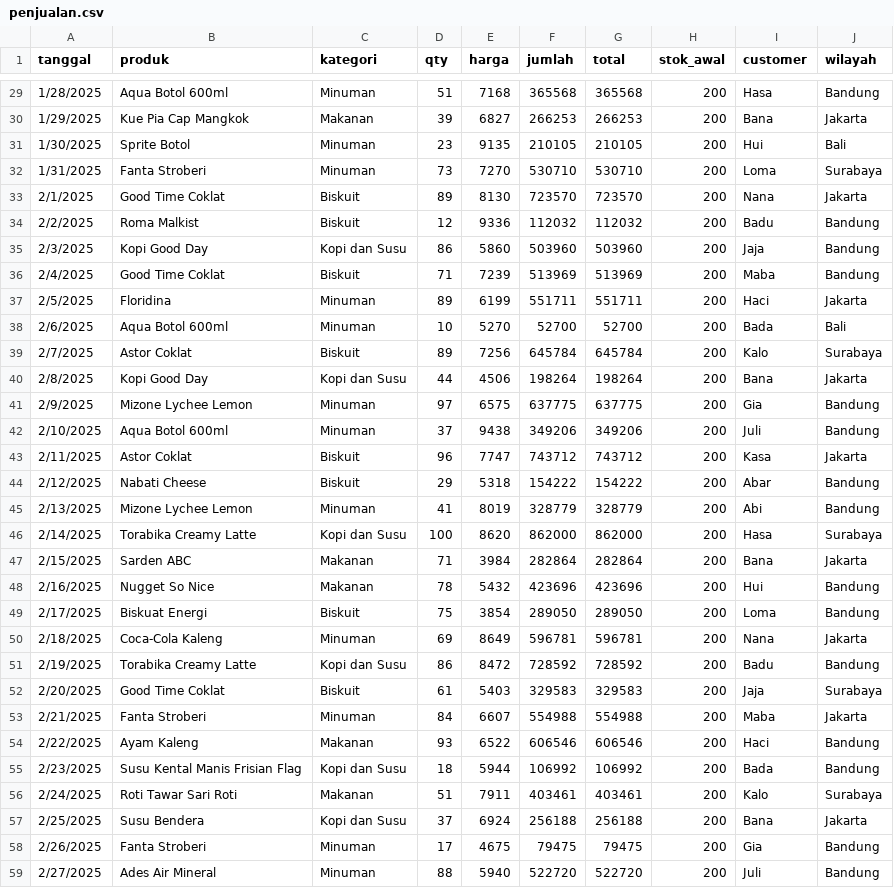
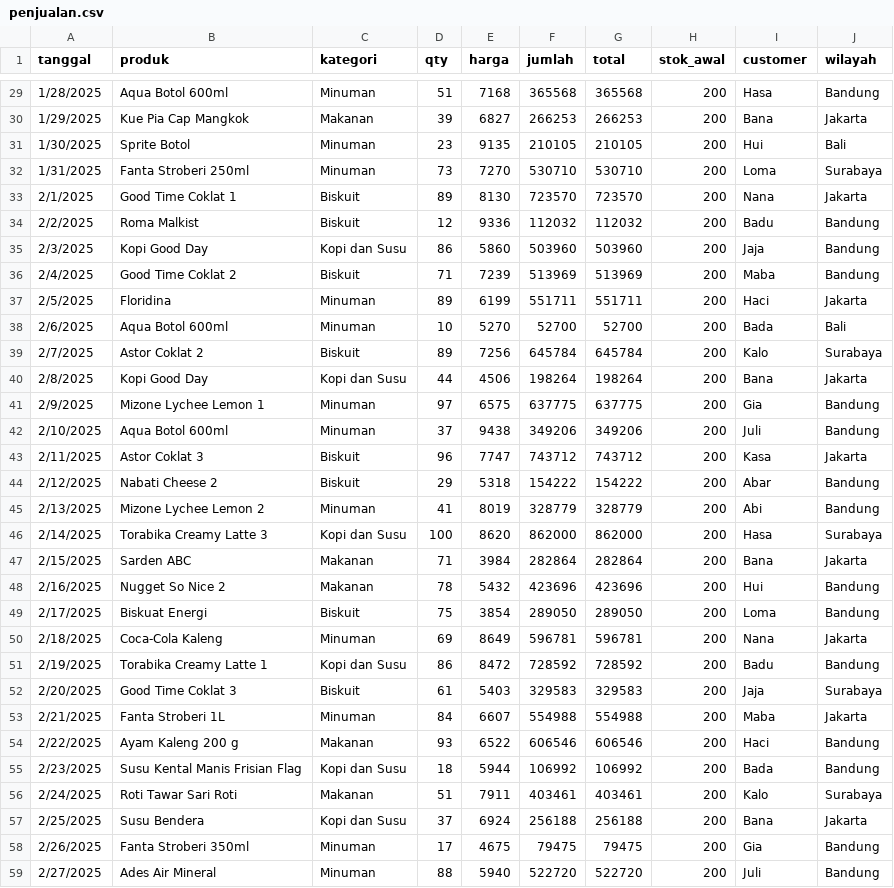
Before and after one commit to zuied/python-BI, a CSV file: penjualan.csv, drawn as a sheet; only a part is shown, gaps mark what is left out; the diff covers the shown part only.

```diff
--- a/penjualan.csv
+++ b/penjualan.csv
@@ -31,25 +31,25 @@ tanggal,produk,kategori,qty,harga,jumlah,total,stok_awal,customer,wilayah
 1/30/2025,Sprite Botol,Minuman,23,9135,210105,210105,200,Hui,Bali
-1/31/2025,Fanta Stroberi,Minuman,73,7270,530710,530710,200,Loma,Surabaya
-2/1/2025,Good Time Coklat,Biskuit,89,8130,723570,723570,200,Nana,Jakarta
+1/31/2025,Fanta Stroberi 250ml,Minuman,73,7270,530710,530710,200,Loma,Surabaya
+2/1/2025,Good Time Coklat 1,Biskuit,89,8130,723570,723570,200,Nana,Jakarta
 2/2/2025,Roma Malkist,Biskuit,12,9336,112032,112032,200,Badu,Bandung
 2/3/2025,Kopi Good Day,Kopi dan Susu,86,5860,503960,503960,200,Jaja,Bandung
-2/4/2025,Good Time Coklat,Biskuit,71,7239,513969,513969,200,Maba,Bandung
+2/4/2025,Good Time Coklat 2,Biskuit,71,7239,513969,513969,200,Maba,Bandung
 2/5/2025,Floridina,Minuman,89,6199,551711,551711,200,Haci,Jakarta
 2/6/2025,Aqua Botol 600ml,Minuman,10,5270,52700,52700,200,Bada,Bali
-2/7/2025,Astor Coklat,Biskuit,89,7256,645784,645784,200,Kalo,Surabaya
+2/7/2025,Astor Coklat 2,Biskuit,89,7256,645784,645784,200,Kalo,Surabaya
 2/8/2025,Kopi Good Day,Kopi dan Susu,44,4506,198264,198264,200,Bana,Jakarta
-2/9/2025,Mizone Lychee Lemon,Minuman,97,6575,637775,637775,200,Gia,Bandung
+2/9/2025,Mizone Lychee Lemon 1,Minuman,97,6575,637775,637775,200,Gia,Bandung
 2/10/2025,Aqua Botol 600ml,Minuman,37,9438,349206,349206,200,Juli,Bandung
-2/11/2025,Astor Coklat,Biskuit,96,7747,743712,743712,200,Kasa,Jakarta
-2/12/2025,Nabati Cheese,Biskuit,29,5318,154222,154222,200,Abar,Bandung
-2/13/2025,Mizone Lychee Lemon,Minuman,41,8019,328779,328779,200,Abi,Bandung
-2/14/2025,Torabika Creamy Latte,Kopi dan Susu,100,8620,862000,862000,200,Hasa,Surabaya
+2/11/2025,Astor Coklat 3,Biskuit,96,7747,743712,743712,200,Kasa,Jakarta
+2/12/2025,Nabati Cheese 2,Biskuit,29,5318,154222,154222,200,Abar,Bandung
+2/13/2025,Mizone Lychee Lemon 2,Minuman,41,8019,328779,328779,200,Abi,Bandung
+2/14/2025,Torabika Creamy Latte 3,Kopi dan Susu,100,8620,862000,862000,200,Hasa,Surabaya
 2/15/2025,Sarden ABC,Makanan,71,3984,282864,282864,200,Bana,Jakarta
-2/16/2025,Nugget So Nice,Makanan,78,5432,423696,423696,200,Hui,Bandung
+2/16/2025,Nugget So Nice 2,Makanan,78,5432,423696,423696,200,Hui,Bandung
 2/17/2025,Biskuat Energi,Biskuit,75,3854,289050,289050,200,Loma,Bandung
 2/18/2025,Coca-Cola Kaleng,Minuman,69,8649,596781,596781,200,Nana,Jakarta
-2/19/2025,Torabika Creamy Latte,Kopi dan Susu,86,8472,728592,728592,200,Badu,Bandung
-2/20/2025,Good Time Coklat,Biskuit,61,5403,329583,329583,200,Jaja,Surabaya
-2/21/2025,Fanta Stroberi,Minuman,84,6607,554988,554988,200,Maba,Jakarta
-2/22/2025,Ayam Kaleng,Makanan,93,6522,606546,606546,200,Haci,Bandung
+2/19/2025,Torabika Creamy Latte 1,Kopi dan Susu,86,8472,728592,728592,200,Badu,Bandung
+2/20/2025,Good Time Coklat 3,Biskuit,61,5403,329583,329583,200,Jaja,Surabaya
+2/21/2025,Fanta Stroberi 1L,Minuman,84,6607,554988,554988,200,Maba,Jakarta
+2/22/2025,Ayam Kaleng 200 g,Makanan,93,6522,606546,606546,200,Haci,Bandung
 2/23/2025,Susu Kental Manis Frisian Flag,Kopi dan Susu,18,5944,106992,106992,200,Bada,Bandung
@@ -57,3 +57,3 @@ tanggal,produk,kategori,qty,harga,jumlah,total,stok_awal,customer,wilayah
 2/25/2025,Susu Bendera,Kopi dan Susu,37,6924,256188,256188,200,Bana,Jakarta
-2/26/2025,Fanta Stroberi,Minuman,17,4675,79475,79475,200,Gia,Bandung
+2/26/2025,Fanta Stroberi 350ml,Minuman,17,4675,79475,79475,200,Gia,Bandung
 2/27/2025,Ades Air Mineral,Minuman,88,5940,522720,522720,200,Juli,Bandung
```
Also changed, not shown: 32 edited cells elsewhere in this file.
